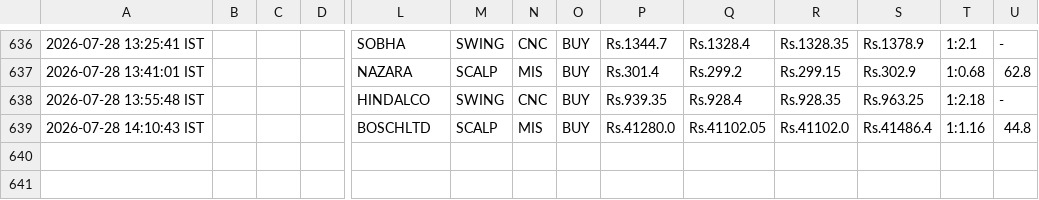
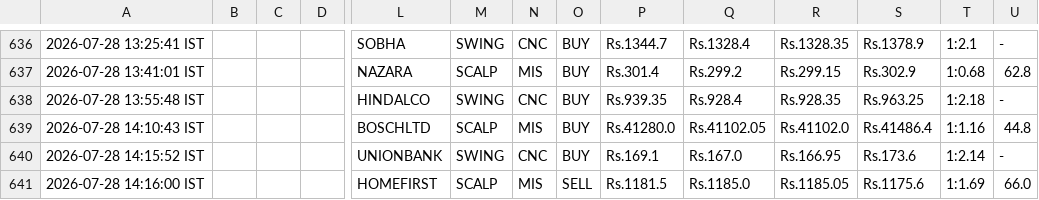
Before and after one commit to johnkasc-lab/MarketStock, a CSV file: intraday_trades.csv, drawn as a sheet; only a part is shown, gaps mark what is left out; rows hold the shown columns only; the diff names each change by its address in the sheet, - before the commit and + after, or states it on an @@ line.

```diff
--- a/intraday_trades.csv
+++ b/intraday_trades.csv
+row 640: 2026-07-28 14:15:52 IST |  |  |  | UNIONBANK | SWING | CNC | BUY | Rs.169.1 | Rs.167.0 | Rs.166.95 | Rs.173.6 | 1:2.14 | -
+row 641: 2026-07-28 14:16:00 IST |  |  |  | HOMEFIRST | SCALP | MIS | SELL | Rs.1181.5 | Rs.1185.0 | Rs.1185.05 | Rs.1175.6 | 1:1.69 | 66.0
```
Also changed, not shown: alerted_today.csv.
